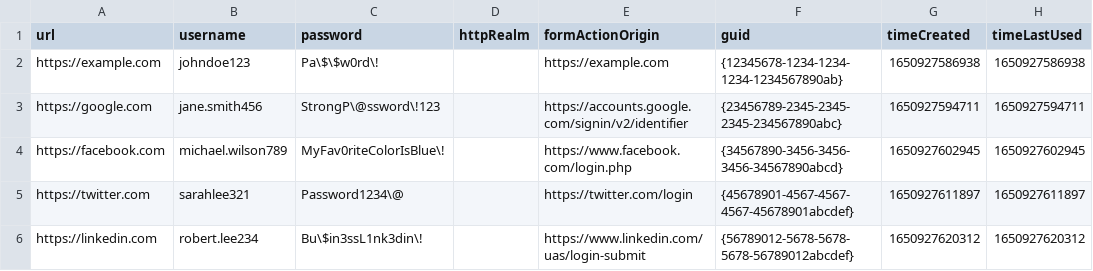
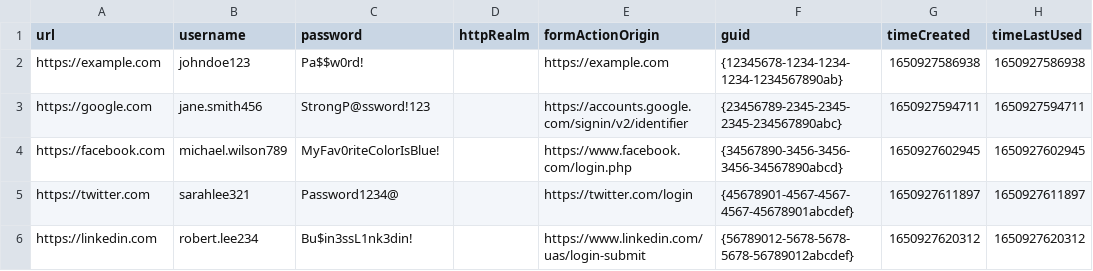
Before and after one commit to mp-commits/COMP.SEC.300-SecProg_project, a CSV file: examples/firefox_logins.csv, drawn as a sheet; only a part is shown; the diff names each change by its address in the sheet, - before the commit and + after, or states it on an @@ line.

```diff
--- a/examples/firefox_logins.csv
+++ b/examples/firefox_logins.csv
-C2 (password): Pa\$\$w0rd\!
+C2 (password): Pa$$w0rd!
-C3 (password): StrongP\@ssword\!123
+C3 (password): StrongP@ssword!123
-C4 (password): MyFav0riteColorIsBlue\!
+C4 (password): MyFav0riteColorIsBlue!
-C5 (password): Password1234\@
+C5 (password): Password1234@
-C6 (password): Bu\$in3ssL1nk3din\!
+C6 (password): Bu$in3ssL1nk3din!
```
Also changed, not shown: examples/escaped_logins.csv, 7 other files.
